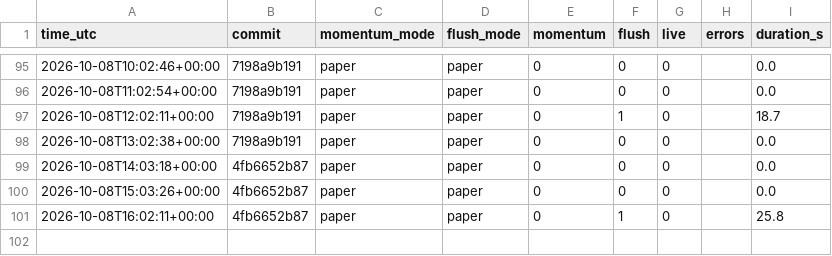
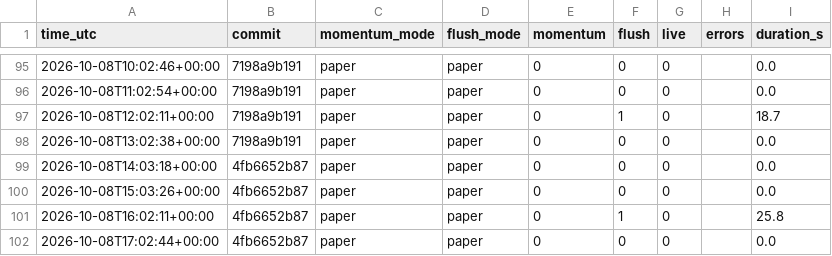
Before and after one commit to daijobudesu69/Crypto-REM, a CSV file: state/runs.csv, drawn as a sheet; only a part is shown, gaps mark what is left out; the diff names each change by its address in the sheet, - before the commit and + after, or states it on an @@ line.

```diff
--- a/state/runs.csv
+++ b/state/runs.csv
+row 102: 2026-10-08T17:02:44+00:00 | 4fb6652b87 | paper | paper | 0 | 0 | 0 |  | 0.0
```
